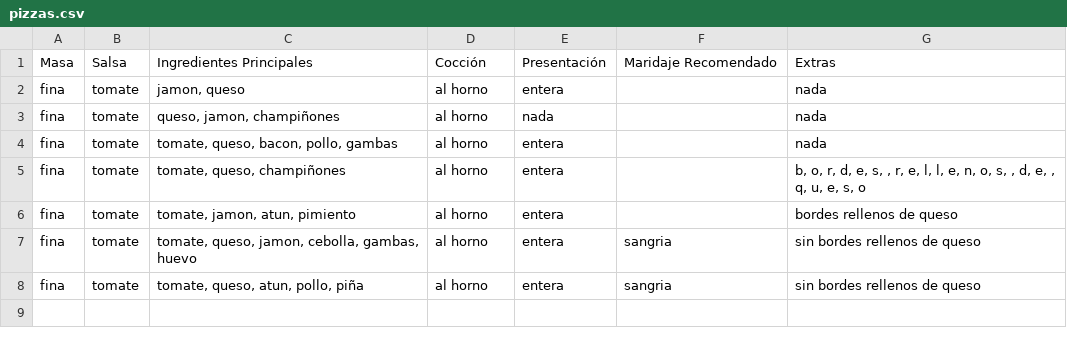
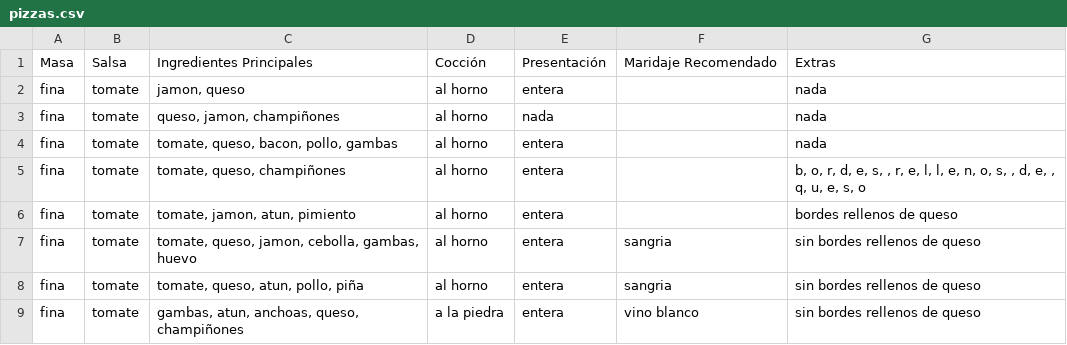
Before and after one commit to albabernal03/patrones_creacionales, a CSV file: builder_pattern/pizzas.csv, drawn as a sheet; the diff names each change by its address in the sheet, - before the commit and + after, or states it on an @@ line.

Commit message:
probamdo

```diff
--- a/builder_pattern/pizzas.csv
+++ b/builder_pattern/pizzas.csv
+row 9: fina | tomate | gambas, atun, anchoas, queso, champiñones | a la piedra | entera | vino blanco | sin bordes rellenos de queso
```
